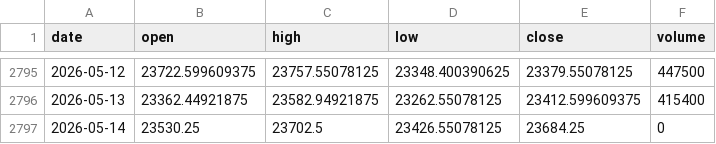
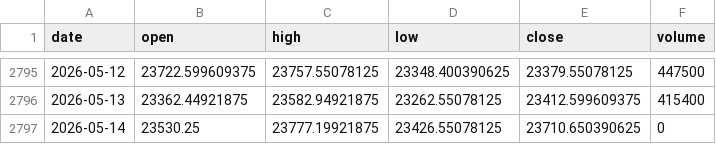
Before and after one commit to zetaaztra/David-ML, a CSV file: data/nifty_daily.csv, drawn as a sheet; only a part is shown, gaps mark what is left out.

Commit message:
Auto-sync: Market data update 2026-05-14 09:17

```diff
--- a/data/nifty_daily.csv
+++ b/data/nifty_daily.csv
@@ -2796,2 +2796,2 @@ date,open,high,low,close,volume
 2026-05-13,23362.44921875,23582.94921875,23262.55078125,23412.599609375,415400
-2026-05-14,23530.25,23702.5,23426.55078125,23684.25,0
+2026-05-14,23530.25,23777.19921875,23426.55078125,23710.650390625,0
```
Also changed, not shown: data/vix_daily.csv.
